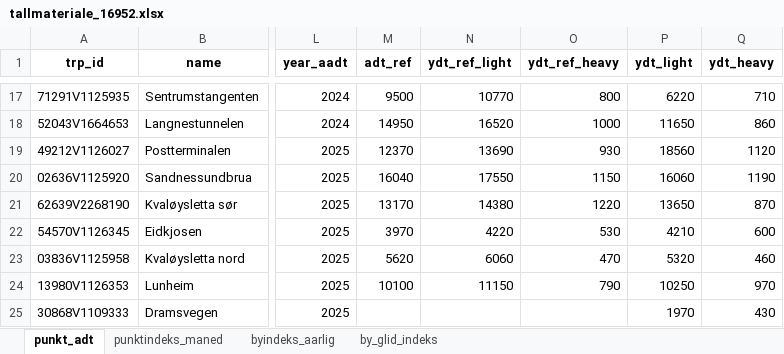
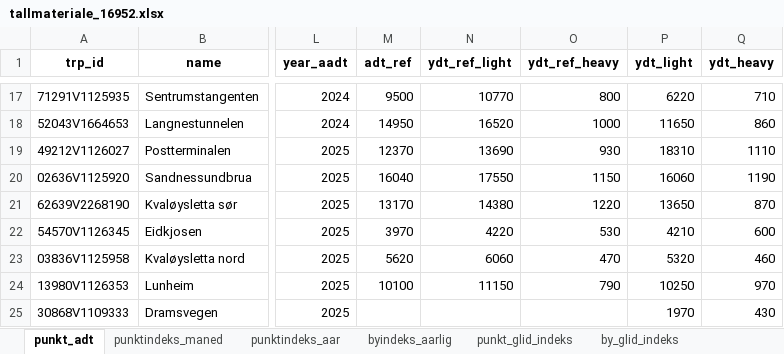
Before and after one commit to snohan/byindeks, an Excel workbook: data_indexpoints_tidy/tallmateriale_16952.xlsx, sheet punkt_adt, drawn as a sheet; only a part is shown, gaps mark what is left out; values as stored, in another font and other column widths than the file's, no borders; the diff names each change by its address in the sheet, - before the commit and + after, or states it on an @@ line.

```diff
--- a/data_indexpoints_tidy/tallmateriale_16952.xlsx (sheet punkt_adt)
+++ b/data_indexpoints_tidy/tallmateriale_16952.xlsx (sheet punkt_adt)
+sheet tab: punktindeks_aar
+sheet tab: punkt_glid_indeks
-P19 (ydt_light): 18560
+P19 (ydt_light): 18310
-Q19 (ydt_heavy): 1120
+Q19 (ydt_heavy): 1110
```
Also changed, not shown: sheet punktindeks_maned, 7 other files.
